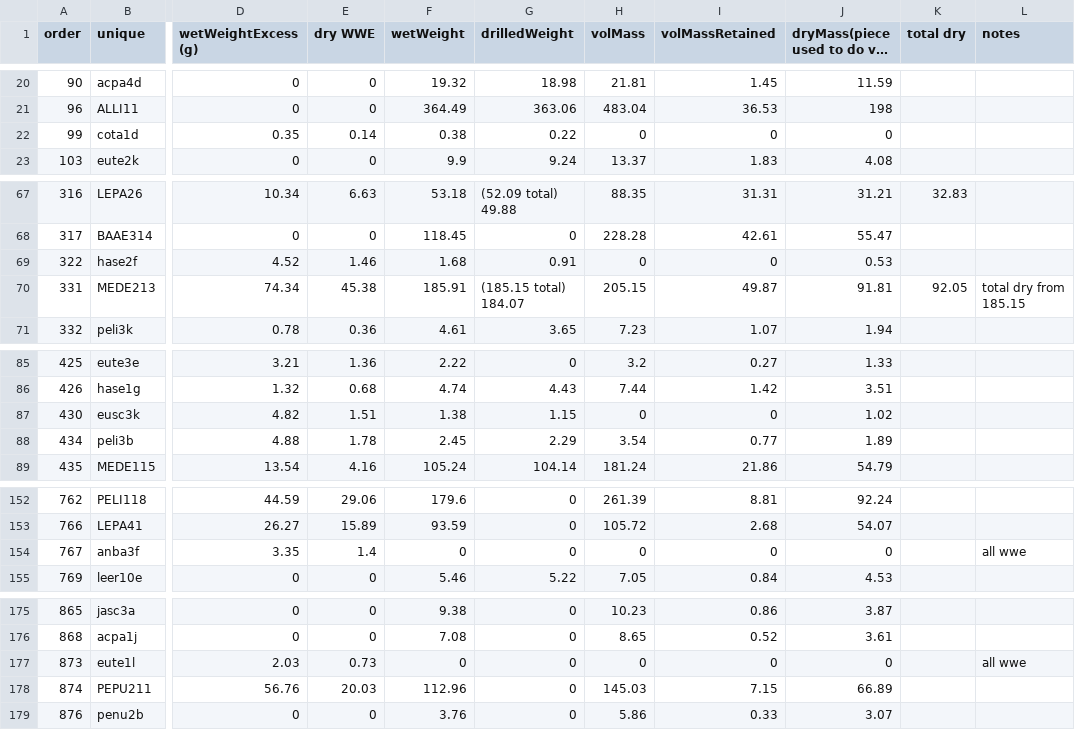
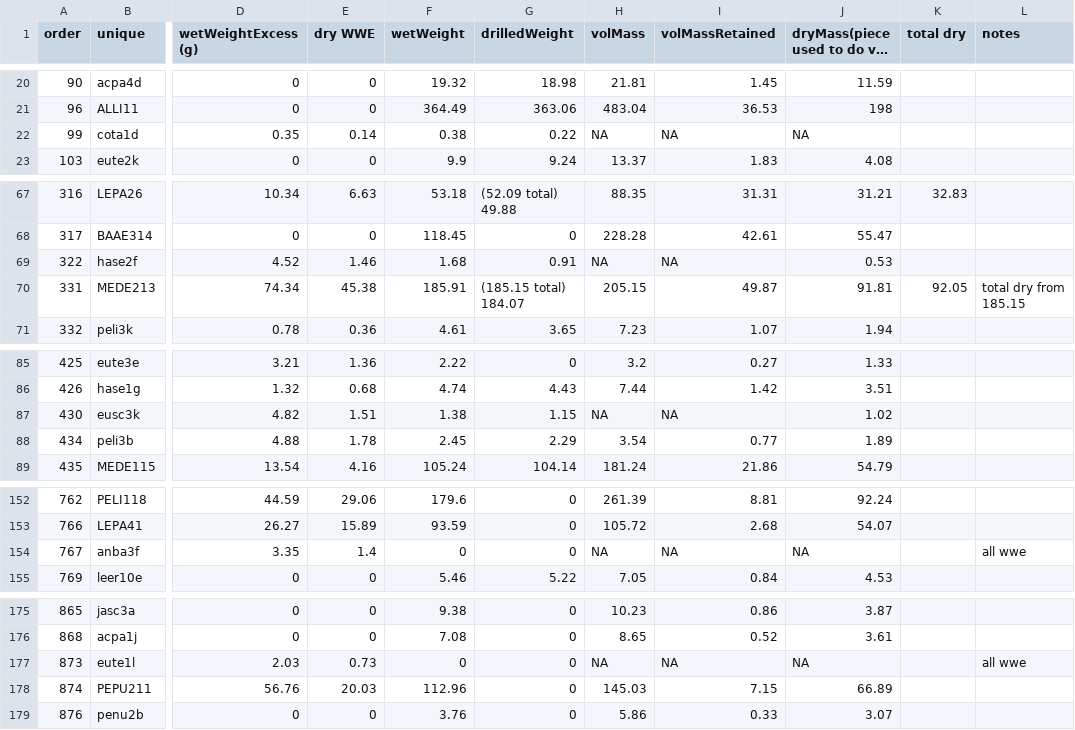
Before and after one commit to Zanne-Lab/communityVchemistry, a CSV file: data/samp4data_201608_quantitative.csv, drawn as a sheet; only a part is shown, gaps mark what is left out; long unchanged cells end in …; the diff covers the shown part only; the diff names each change by its address in the sheet, - before the commit and + after, or states it on an @@ line.

```diff
--- a/data/samp4data_201608_quantitative.csv
+++ b/data/samp4data_201608_quantitative.csv
-H22 (volMass): 0
+H22 (volMass): NA
-I22 (volMassRetained): 0
+I22 (volMassRetained): NA
-J22: 0
+J22: NA
-H69 (volMass): 0
+H69 (volMass): NA
-I69 (volMassRetained): 0
+I69 (volMassRetained): NA
-H87 (volMass): 0
+H87 (volMass): NA
-I87 (volMassRetained): 0
+I87 (volMassRetained): NA
-H154 (volMass): 0
+H154 (volMass): NA
-I154 (volMassRetained): 0
+I154 (volMassRetained): NA
-J154: 0
+J154: NA
-H177 (volMass): 0
+H177 (volMass): NA
-I177 (volMassRetained): 0
+I177 (volMassRetained): NA
-J177: 0
+J177: NA
```
Also changed, not shown: 61 edited cells elsewhere in this file, 1 other file.
